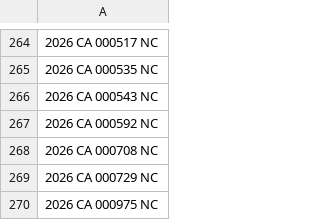
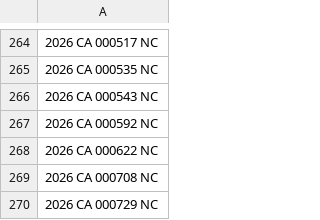
Before and after one commit to figlesias7/realforeclose-sarasota, a CSV file: data/all_seen.csv, drawn as a sheet; only a part is shown, gaps mark what is left out; the shorter side is filled out with more unchanged rows.

```diff
--- a/data/all_seen.csv
+++ b/data/all_seen.csv
@@ -267,2 +267,3 @@
 2026 CA 000592 NC
+2026 CA 000622 NC
 2026 CA 000708 NC
```
Also changed, not shown: data/event_log.csv, 3 other files.
